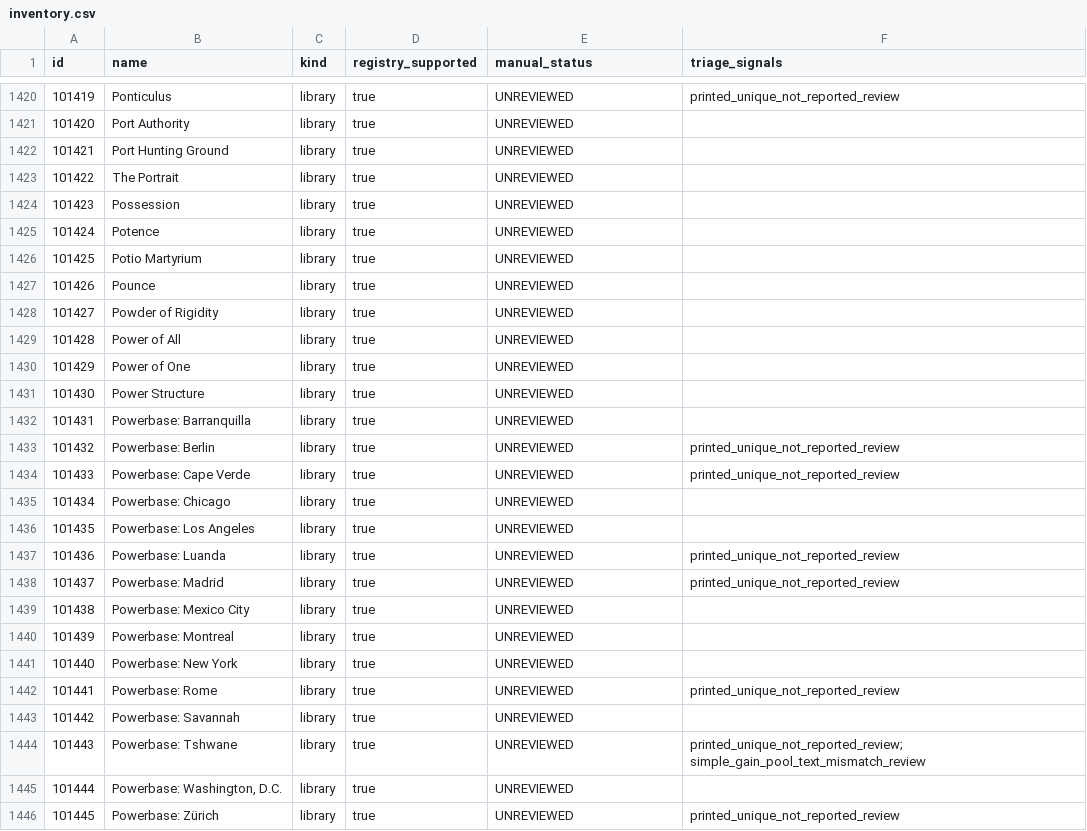
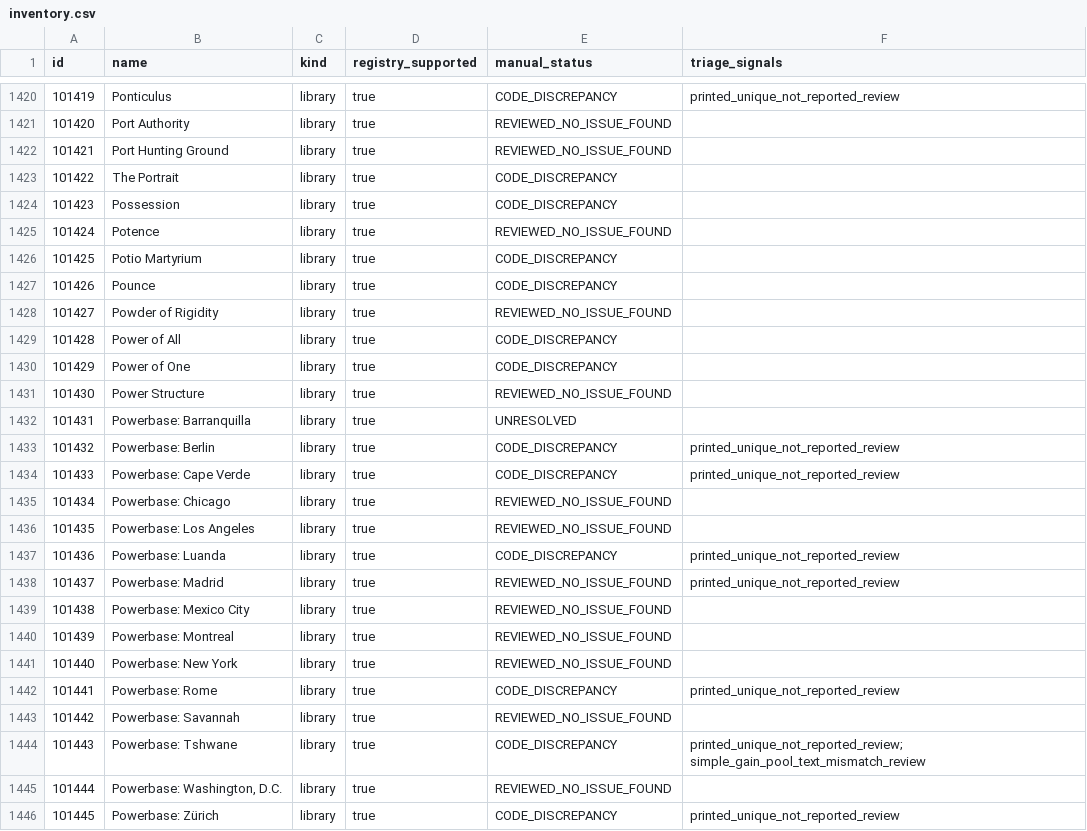
Before and after one commit to komensal/VTES-Player, a CSV file: docs/card-audit/inventory.csv, drawn as a sheet; only a part is shown, gaps mark what is left out; the diff covers the shown part only.

Commit message:
Document next 200 manually reviewed cards
Co-authored-by: arena-agent <297053741+arena-agent@users.noreply.github.com>

```diff
--- a/docs/card-audit/inventory.csv
+++ b/docs/card-audit/inventory.csv
@@ -1420,27 +1420,27 @@
-"101419","Ponticulus","library","true","UNREVIEWED","printed_unique_not_reported_review"
-"101420","Port Authority","library","true","UNREVIEWED",""
-"101421","Port Hunting Ground","library","true","UNREVIEWED",""
-"101422","The Portrait","library","true","UNREVIEWED",""
-"101423","Possession","library","true","UNREVIEWED",""
-"101424","Potence","library","true","UNREVIEWED",""
-"101425","Potio Martyrium","library","true","UNREVIEWED",""
-"101426","Pounce","library","true","UNREVIEWED",""
-"101427","Powder of Rigidity","library","true","UNREVIEWED",""
-"101428","Power of All","library","true","UNREVIEWED",""
-"101429","Power of One","library","true","UNREVIEWED",""
-"101430","Power Structure","library","true","UNREVIEWED",""
-"101431","Powerbase: Barranquilla","library","true","UNREVIEWED",""
-"101432","Powerbase: Berlin","library","true","UNREVIEWED","printed_unique_not_reported_review"
-"101433","Powerbase: Cape Verde","library","true","UNREVIEWED","printed_unique_not_reported_review"
-"101434","Powerbase: Chicago","library","true","UNREVIEWED",""
-"101435","Powerbase: Los Angeles","library","true","UNREVIEWED",""
-"101436","Powerbase: Luanda","library","true","UNREVIEWED","printed_unique_not_reported_review"
-"101437","Powerbase: Madrid","library","true","UNREVIEWED","printed_unique_not_reported_review"
-"101438","Powerbase: Mexico City","library","true","UNREVIEWED",""
-"101439","Powerbase: Montreal","library","true","UNREVIEWED",""
-"101440","Powerbase: New York","library","true","UNREVIEWED",""
-"101441","Powerbase: Rome","library","true","UNREVIEWED","printed_unique_not_reported_review"
-"101442","Powerbase: Savannah","library","true","UNREVIEWED",""
-"101443","Powerbase: Tshwane","library","true","UNREVIEWED","printed_unique_not_reported_review; simple_gain_pool_text_mismatch_review"
-"101444","Powerbase: Washington, D.C.","library","true","UNREVIEWED",""
-"101445","Powerbase: Zürich","library","true","UNREVIEWED","printed_unique_not_reported_review"
+"101419","Ponticulus","library","true","CODE_DISCREPANCY","printed_unique_not_reported_review"
+"101420","Port Authority","library","true","REVIEWED_NO_ISSUE_FOUND",""
+"101421","Port Hunting Ground","library","true","REVIEWED_NO_ISSUE_FOUND",""
+"101422","The Portrait","library","true","CODE_DISCREPANCY",""
+"101423","Possession","library","true","CODE_DISCREPANCY",""
+"101424","Potence","library","true","REVIEWED_NO_ISSUE_FOUND",""
+"101425","Potio Martyrium","library","true","CODE_DISCREPANCY",""
+"101426","Pounce","library","true","CODE_DISCREPANCY",""
+"101427","Powder of Rigidity","library","true","REVIEWED_NO_ISSUE_FOUND",""
+"101428","Power of All","library","true","CODE_DISCREPANCY",""
+"101429","Power of One","library","true","CODE_DISCREPANCY",""
+"101430","Power Structure","library","true","REVIEWED_NO_ISSUE_FOUND",""
+"101431","Powerbase: Barranquilla","library","true","UNRESOLVED",""
+"101432","Powerbase: Berlin","library","true","CODE_DISCREPANCY","printed_unique_not_reported_review"
+"101433","Powerbase: Cape Verde","library","true","CODE_DISCREPANCY","printed_unique_not_reported_review"
+"101434","Powerbase: Chicago","library","true","REVIEWED_NO_ISSUE_FOUND",""
+"101435","Powerbase: Los Angeles","library","true","REVIEWED_NO_ISSUE_FOUND",""
+"101436","Powerbase: Luanda","library","true","CODE_DISCREPANCY","printed_unique_not_reported_review"
+"101437","Powerbase: Madrid","library","true","REVIEWED_NO_ISSUE_FOUND","printed_unique_not_reported_review"
+"101438","Powerbase: Mexico City","library","true","REVIEWED_NO_ISSUE_FOUND",""
+"101439","Powerbase: Montreal","library","true","REVIEWED_NO_ISSUE_FOUND",""
+"101440","Powerbase: New York","library","true","REVIEWED_NO_ISSUE_FOUND",""
+"101441","Powerbase: Rome","library","true","CODE_DISCREPANCY","printed_unique_not_reported_review"
+"101442","Powerbase: Savannah","library","true","REVIEWED_NO_ISSUE_FOUND",""
+"101443","Powerbase: Tshwane","library","true","CODE_DISCREPANCY","printed_unique_not_reported_review; simple_gain_pool_text_mismatch_review"
+"101444","Powerbase: Washington, D.C.","library","true","REVIEWED_NO_ISSUE_FOUND",""
+"101445","Powerbase: Zürich","library","true","CODE_DISCREPANCY","printed_unique_not_reported_review"
```
Also changed, not shown: 173 edited cells elsewhere in this file, 4 other files.
